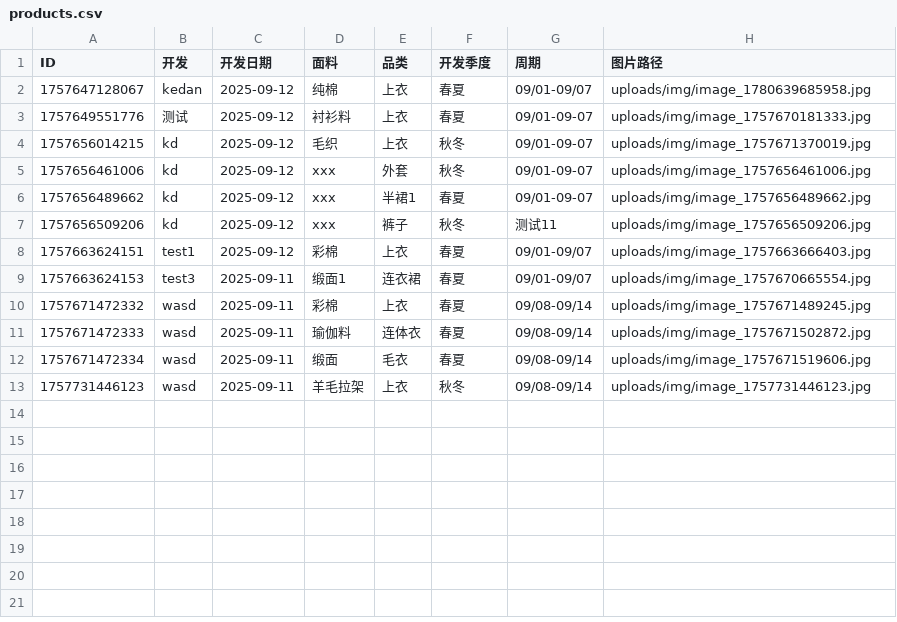
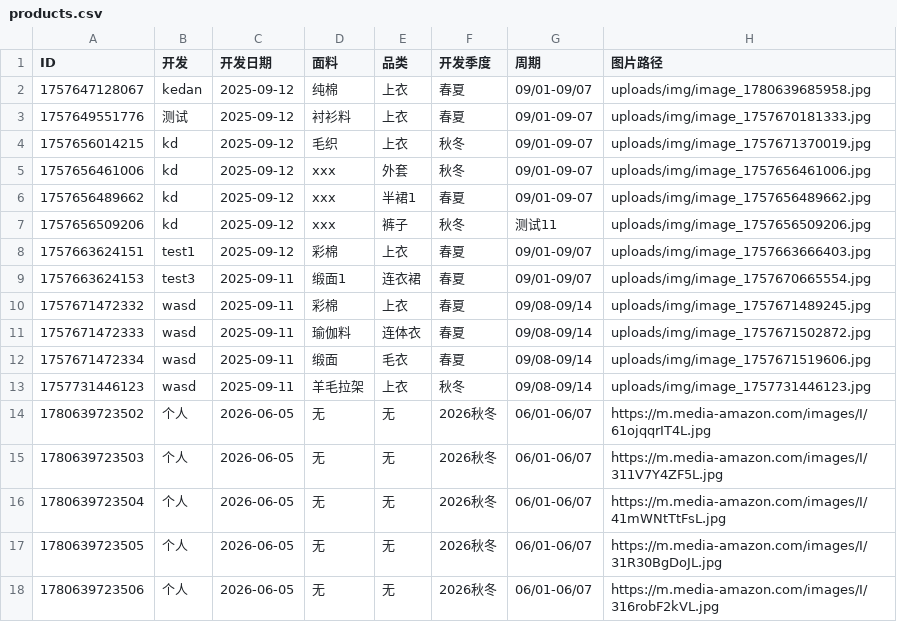
Before and after one commit to wasdkd/Amazon, a CSV file: uploads/products.csv, drawn as a sheet.

Commit message:
批量更新产品数据: 添加5条记录

```diff
--- a/uploads/products.csv
+++ b/uploads/products.csv
@@ -13 +13,6 @@ ID,开发,开发日期,面料,品类,开发季度,周期,图片路径
 "1757731446123","wasd","2025-09-11","羊毛拉架","上衣","秋冬","09/08-09/14","uploads/img/image_1757731446123.jpg"
+"1780639723502","个人","2026-06-05","无","无","2026秋冬","06/01-06/07","https://m.media-amazon.com/images/I/61ojqqrIT4L.jpg"
+"1780639723503","个人","2026-06-05","无","无","2026秋冬","06/01-06/07","https://m.media-amazon.com/images/I/311V7Y4ZF5L.jpg"
+"1780639723504","个人","2026-06-05","无","无","2026秋冬","06/01-06/07","https://m.media-amazon.com/images/I/41mWNtTtFsL.jpg"
+"1780639723505","个人","2026-06-05","无","无","2026秋冬","06/01-06/07","https://m.media-amazon.com/images/I/31R30BgDoJL.jpg"
+"1780639723506","个人","2026-06-05","无","无","2026秋冬","06/01-06/07","https://m.media-amazon.com/images/I/316robF2kVL.jpg"
```
